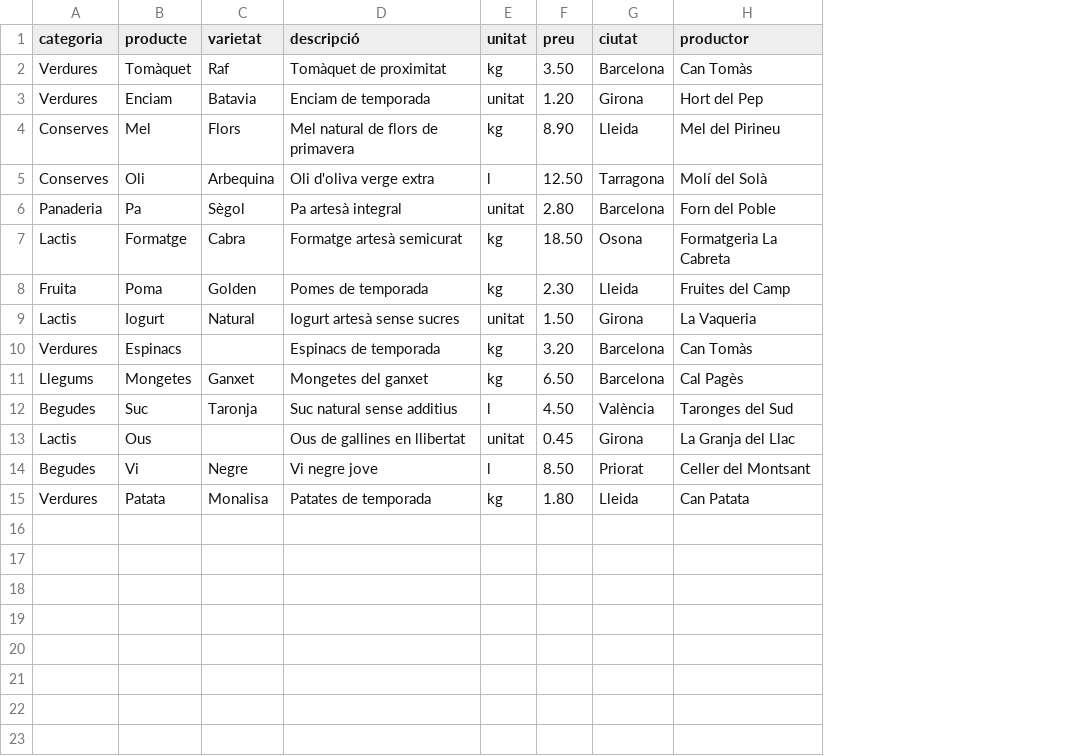
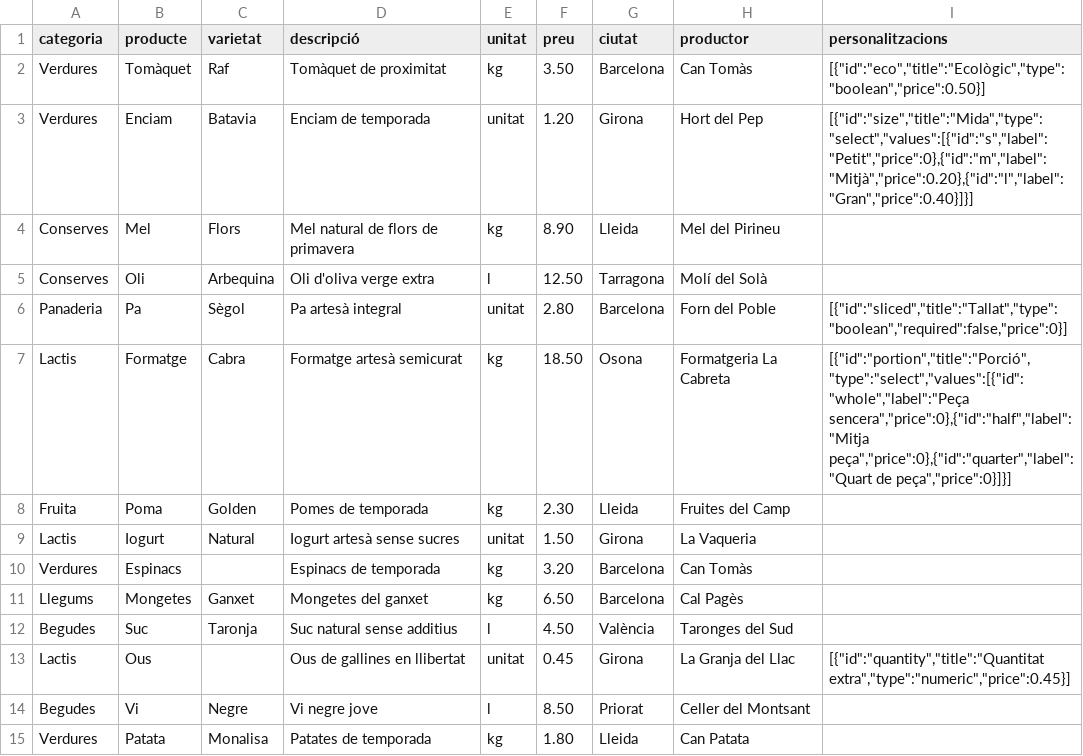
Before and after one commit to wolframtheta/scrum-store-backoffice, a CSV file: public/example-catalog.csv, drawn as a sheet; the diff names each change by its address in the sheet, - before the commit and + after, or states it on an @@ line.

Commit message:
feat: add customization options to CSV import and catalog services
- Updated CSV import documentation to include customization options in JSON format.
- Modified CSV viewer to parse and validate customization options.
- Enhanced catalog service to support customization options in article creation and updates.
- Updated example catalog CSV to demonstrate the new customization feature.
- Added supplier name display in basket preparation component for better context.

```diff
--- a/public/example-catalog.csv
+++ b/public/example-catalog.csv
+column I (personalitzacions), rows 2-13: [{"id":"eco","title":"Ecològic","type":"boolean","price":0.50}] | [{"id":"size","title":"Mida","type":"select","values":[{"id":"s","label":"Petit","price":0},{"id":"m","label":"Mitjà","price":0.20},{"id":"l","label":"Gran","price":0.40}]}] |  |  | [{"id":"sliced","title":"Tallat","type":"boolean","required":false,"price":0}] | [{"id":"portion","title":"Porció","type":"select","values":[{"id":"whole","label":"Peça sencera","price":0},{"id":"half","label":"Mitja peça","price":0},{"id":"quarter","label":"Quart de peça","price":0}]}] |  |  |  |  |  | [{"id":"quantity","title":"Quantitat extra","type":"numeric","price":0.45}]
```
Also changed, not shown: 8 other files.
